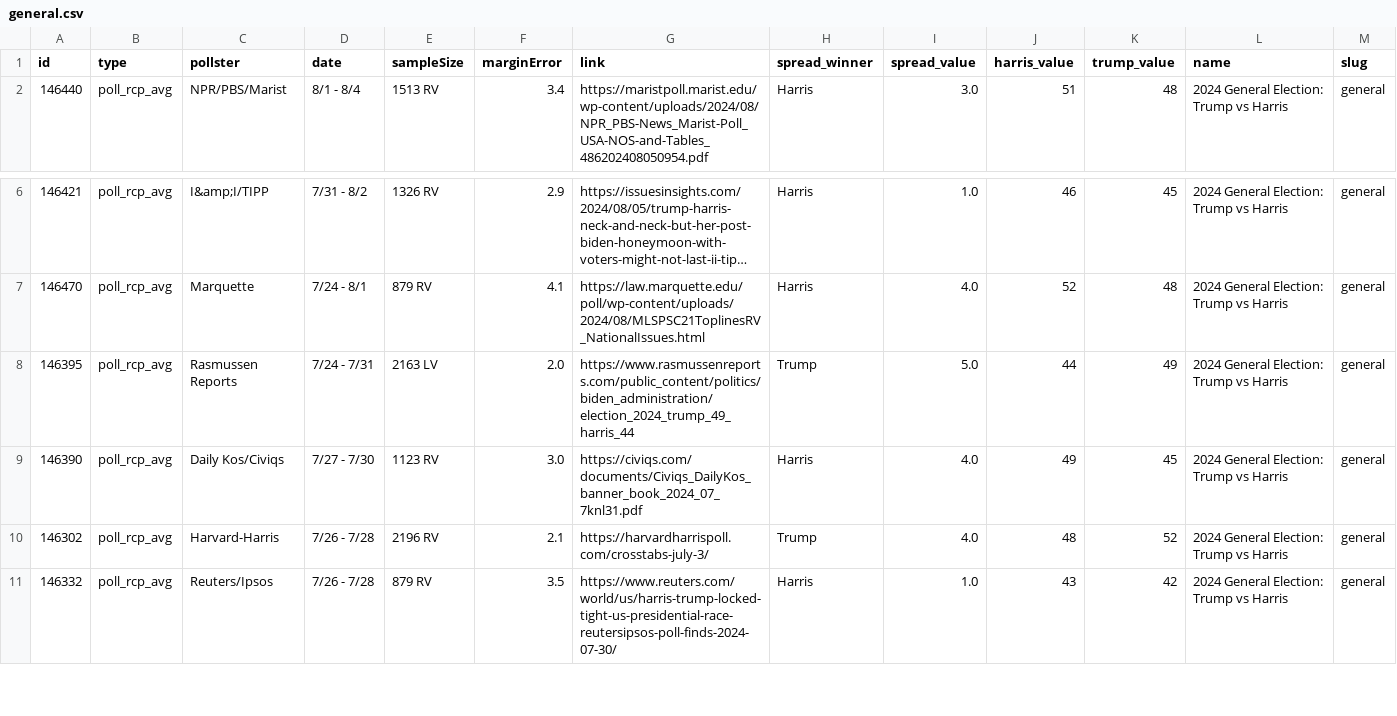
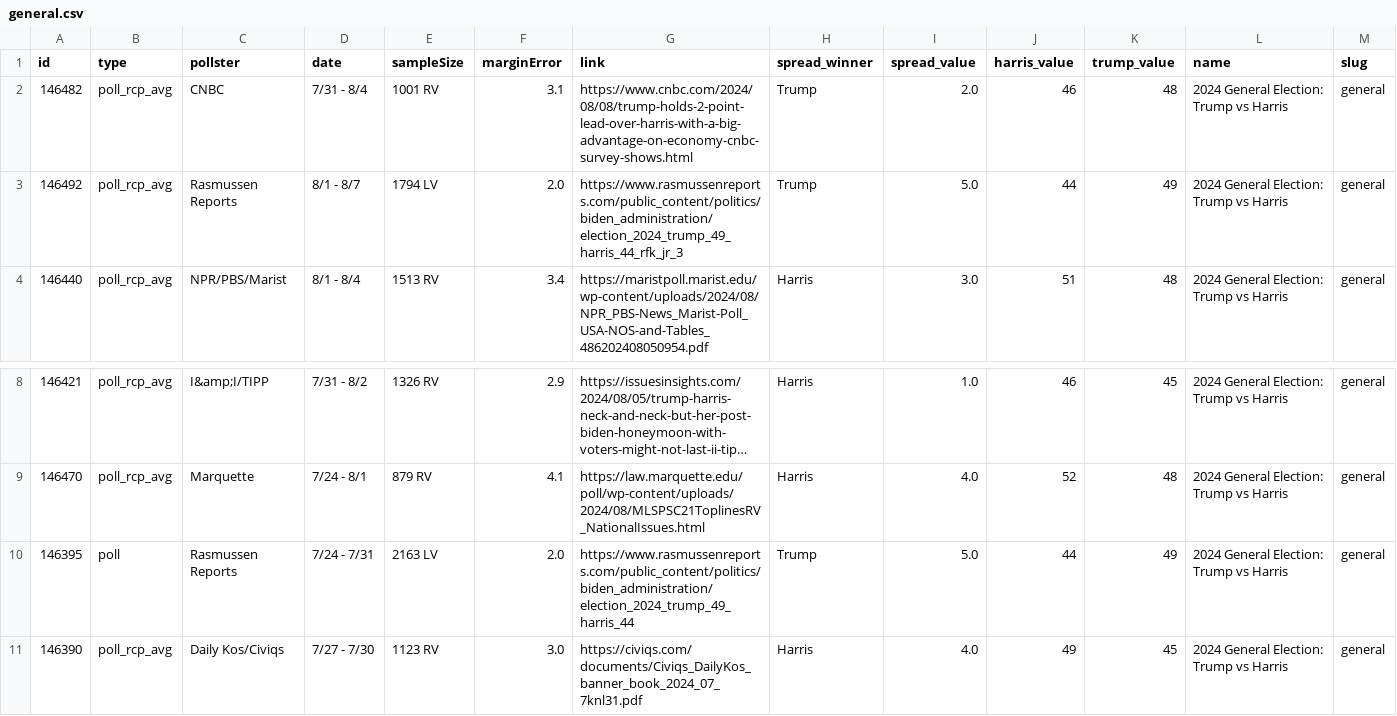
Before and after one commit to stiles/polls, a CSV file: data/polls/general.csv, drawn as a sheet; only a part is shown, gaps mark what is left out; the shorter side is filled out with more unchanged rows; long unchanged cells end in …; addresses are those after the commit; rows hold the shown columns only; the diff names each change by its address in the sheet, - before the commit and + after, or states it on an @@ line.

```diff
--- a/data/polls/general.csv
+++ b/data/polls/general.csv
+row 2: 146482 | poll_rcp_avg | CNBC | 7/31 - 8/4 | 1001 RV | 3.1 | https://www.cnbc.com/2024/08/08/trump-holds-2-point-lead-over-harris-with-a-big-advantage-on-economy-cnbc-survey-shows.html | Trump | 2.0 | 46 | 48 | 2024 General Election: Trump vs Harris | general
+row 3: 146492 | poll_rcp_avg | Rasmussen Reports | 8/1 - 8/7 | 1794 LV | 2.0 | https://www.rasmussenreports.com/public_content/politics/biden_administration/election_2024_trump_49_harris_44_rfk_jr_3 | Trump | 5.0 | 44 | 49 | 2024 General Election: Trump vs Harris | general
-B10 (type): poll_rcp_avg
+B10 (type): poll
```
Also changed, not shown: data/polls/congress_generic.csv, data/polls/country_direction.csv, 30 other files.
